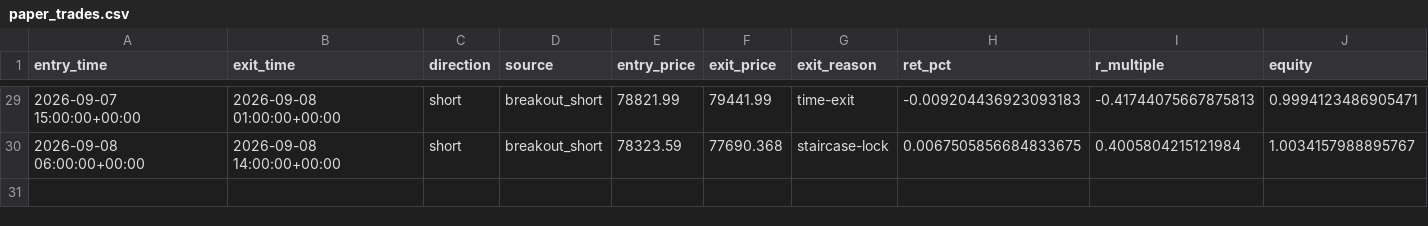
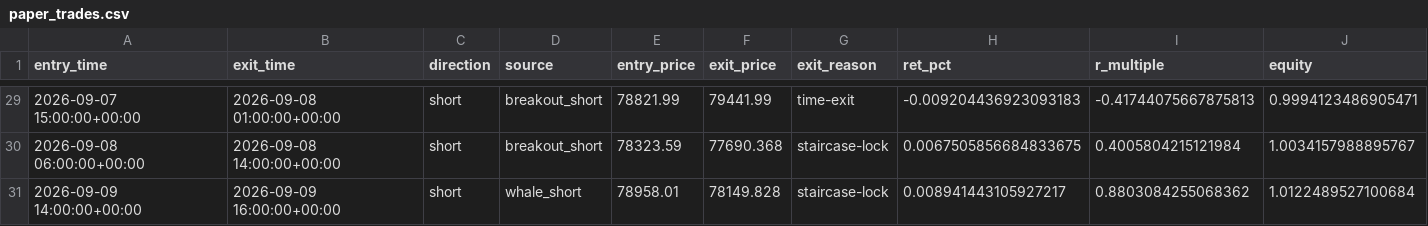
Before and after one commit to solin2969/BANK-Signal, a CSV file: state/paper_trades.csv, drawn as a sheet; only a part is shown, gaps mark what is left out; the diff names each change by its address in the sheet, - before the commit and + after, or states it on an @@ line.

Commit message:
live: hourly state update [skip ci]

```diff
--- a/state/paper_trades.csv
+++ b/state/paper_trades.csv
+row 31: 2026-09-09 14:00:00+00:00 | 2026-09-09 16:00:00+00:00 | short | whale_short | 78958.01 | 78149.828 | staircase-lock | 0.008941443105927217 | 0.8803084255068362 | 1.0122489527100684
```
Also changed, not shown: 2 other files.
